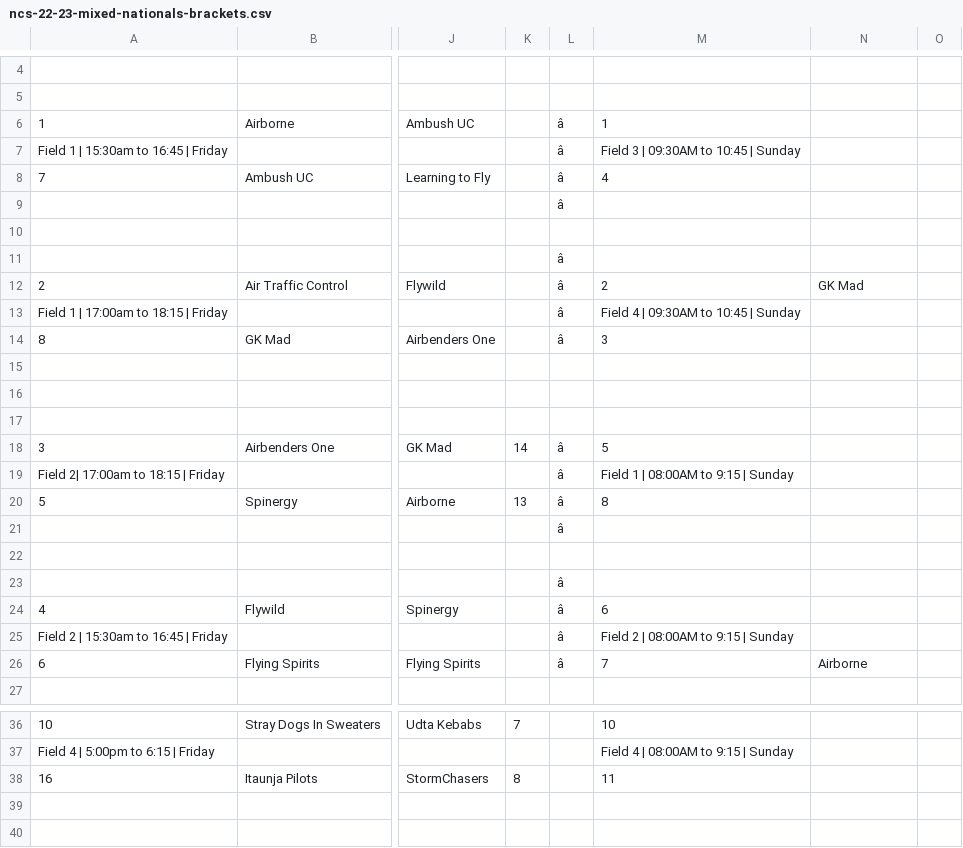
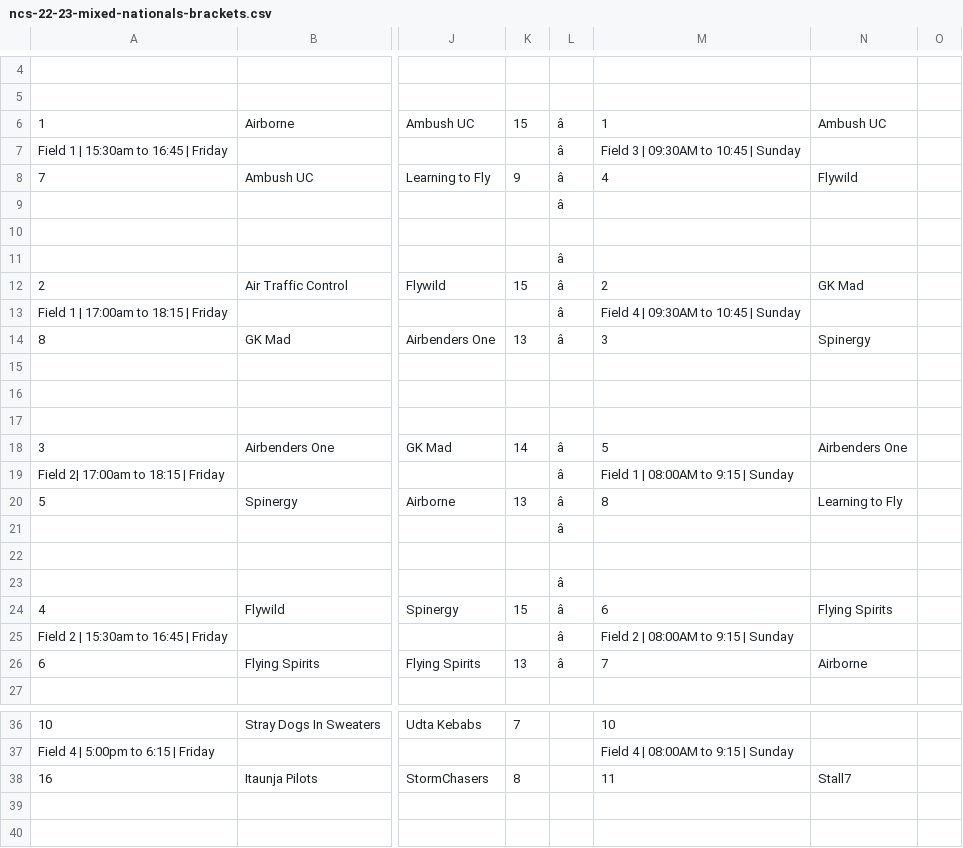
Before and after one commit to india-ultimate/scores, a CSV file: data/raw/ncs-22-23-mixed-nationals-brackets.csv, drawn as a sheet; only a part is shown, gaps mark what is left out; the diff covers the shown part only; the diff names each change by its address in the sheet, - before the commit and + after, or states it on an @@ line.

Commit message:
Auto update data for the website
[ci skip]

```diff
--- a/data/raw/ncs-22-23-mixed-nationals-brackets.csv
+++ b/data/raw/ncs-22-23-mixed-nationals-brackets.csv
-K6: (empty)
+K6: 15
-N6: (empty)
+N6: Ambush UC
-K8: (empty)
+K8: 9
-N8: (empty)
+N8: Flywild
-K12: (empty)
+K12: 15
-K14: (empty)
+K14: 13
-N14: (empty)
+N14: Spinergy
-N18: (empty)
+N18: Airbenders One
-N20: (empty)
+N20: Learning to Fly
-K24: (empty)
+K24: 15
-N24: (empty)
+N24: Flying Spirits
-K26: (empty)
+K26: 13
-N38: (empty)
+N38: Stall7
```
Also changed, not shown: 14 edited cells elsewhere in this file, 1 other file.
